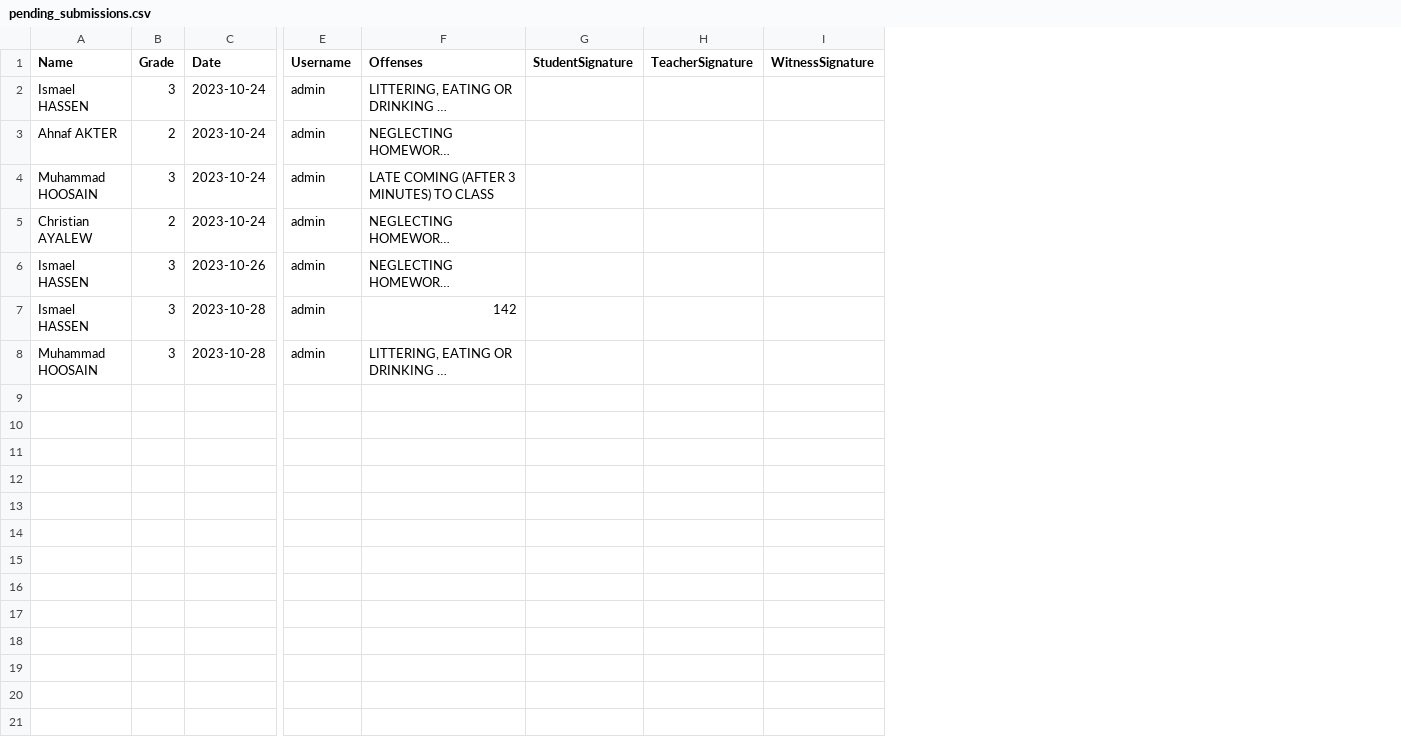
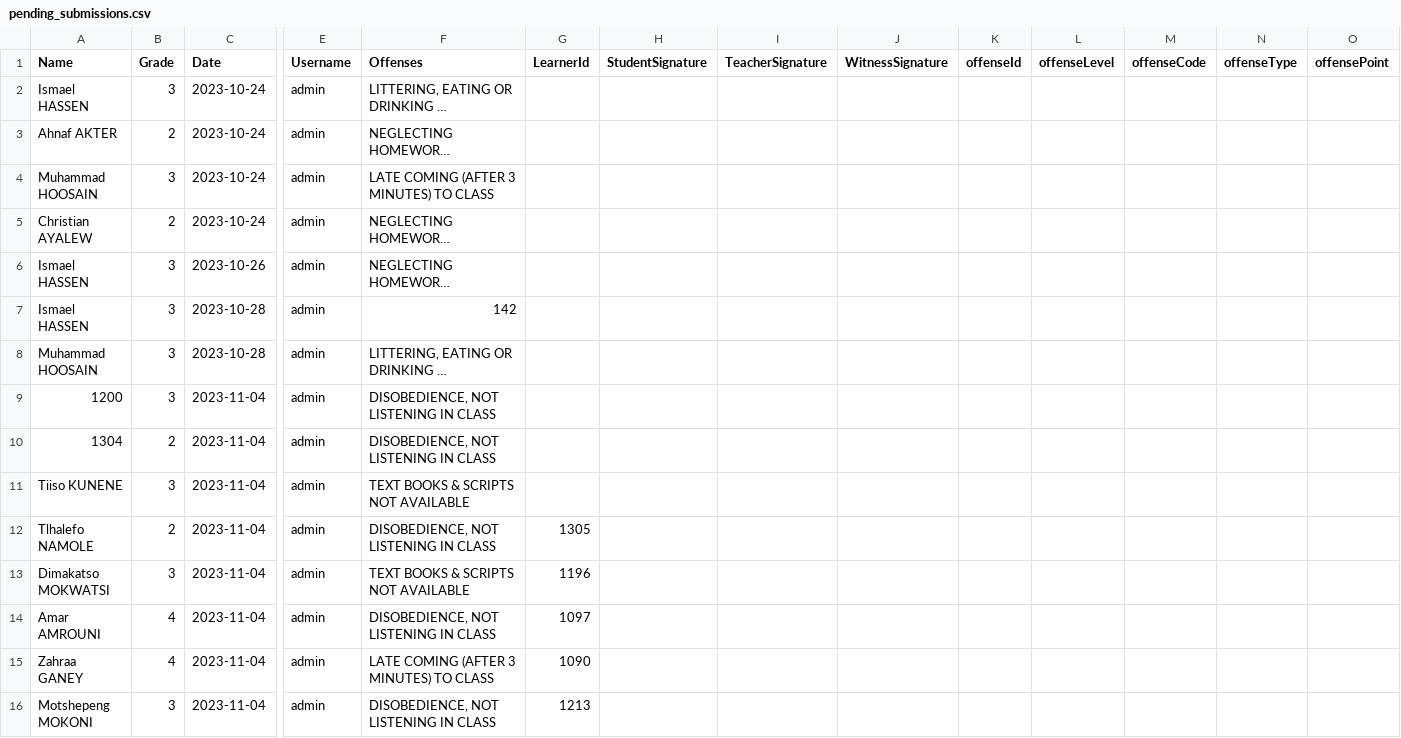
Before and after one commit to muhammadqasimc/Demerit-System, a CSV file: pending_submissions.csv, drawn as a sheet; only a part is shown, gaps mark what is left out; long unchanged cells end in …; rows hold the shown columns only; the diff names each change by its address in the sheet, - before the commit and + after, or states it on an @@ line.

Commit message:
names are working with id
i need to replace the offence code to populate direclty from the csv and it needs to also set hidden fields.

```diff
--- a/pending_submissions.csv
+++ b/pending_submissions.csv
+column G (LearnerId), empty
+column K (offenseId), empty
+column L (offenseLevel), empty
+column M (offenseCode), empty
+column N (offenseType), empty
+column O (offensePoint), empty
+row 9: 1200 | 3 | 2023-11-04 | admin | DISOBEDIENCE, NOT LISTENING IN CLASS
+row 10: 1304 | 2 | 2023-11-04 | admin | DISOBEDIENCE, NOT LISTENING IN CLASS
+row 11: Tiiso KUNENE | 3 | 2023-11-04 | admin | TEXT BOOKS & SCRIPTS NOT AVAILABLE
+row 12: Tlhalefo NAMOLE | 2 | 2023-11-04 | admin | DISOBEDIENCE, NOT LISTENING IN CLASS | 1305
+row 13: Dimakatso MOKWATSI | 3 | 2023-11-04 | admin | TEXT BOOKS & SCRIPTS NOT AVAILABLE | 1196
+row 14: Amar AMROUNI | 4 | 2023-11-04 | admin | DISOBEDIENCE, NOT LISTENING IN CLASS | 1097
+row 15: Zahraa GANEY | 4 | 2023-11-04 | admin | LATE COMING (AFTER 3 MINUTES) TO CLASS | 1090
+row 16: Motshepeng MOKONI | 3 | 2023-11-04 | admin | DISOBEDIENCE, NOT LISTENING IN CLASS | 1213
```
Also changed, not shown: 13 other files.
